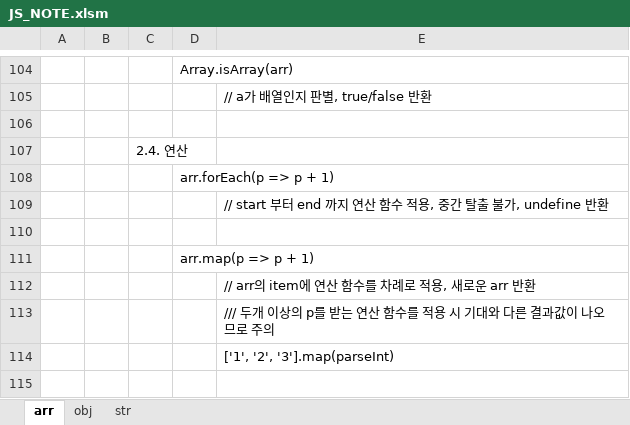
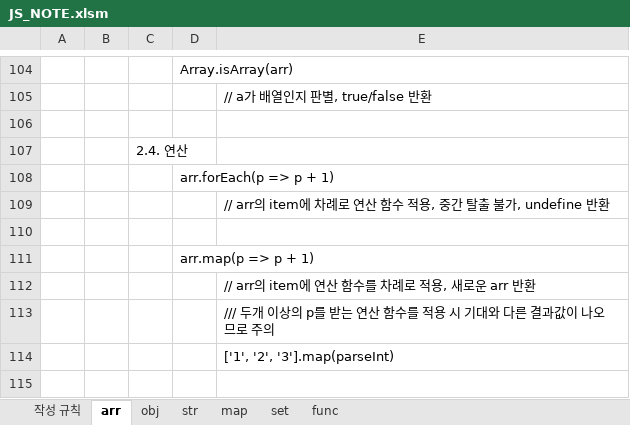
Before and after one commit to cspidar/data-algorithm_JS, an Excel workbook: JS_NOTE.xlsm, sheet arr, drawn as a sheet; only a part is shown, gaps mark what is left out; values as stored, in another font and other column widths than the file's, no cell formats; the diff names each change by its address in the sheet, - before the commit and + after, or states it on an @@ line.

```diff
--- a/JS_NOTE.xlsm (sheet arr)
+++ b/JS_NOTE.xlsm (sheet arr)
+sheet tab: 작성 규칙
+sheet tab: map
+sheet tab: set
+sheet tab: func
-E109: // start 부터 end 까지 연산…
+E109: // arr의 item에 차례로 연산…
```
Also changed, not shown: sheet obj, sheet str, cell formats.
